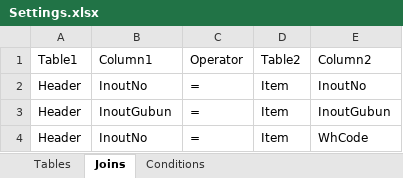
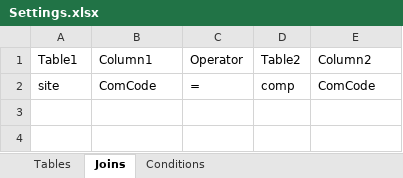
Before and after one commit to tuanchumanh/DataGen, an Excel workbook: DataGenerator/Settings.xlsx, sheet Joins, drawn as a sheet; values as stored, in another font and other column widths than the file's, no borders; table styles not drawn; removed rows and columns are numbered as before the commit, all else as after; the diff names each change by its address in the sheet, - before the commit and + after, or states it on an @@ line.

```diff
--- a/DataGenerator/Settings.xlsx (sheet Joins)
+++ b/DataGenerator/Settings.xlsx (sheet Joins)
-row 2: Header | InoutNo | = | Item | InoutNo
-row 3: Header | InoutGubun | = | Item | InoutGubun
-row 4: Header | InoutNo | = | Item | WhCode
+row 2: site | ComCode | = | comp | ComCode
```
Also changed, not shown: sheet Tables, sheet Conditions, 5 other files.
